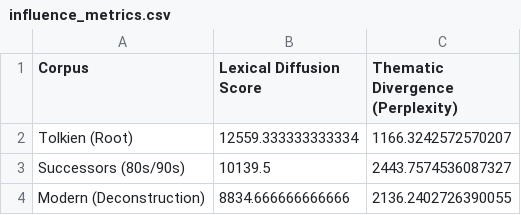
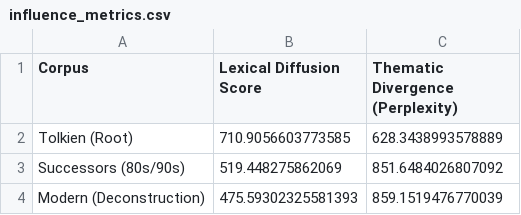
Before and after one commit to zmankow1/SeniorThesis, a CSV file: data/results/influence_metrics.csv, drawn as a sheet.

Commit message:
Semantic influence updates

```diff
--- a/data/results/influence_metrics.csv
+++ b/data/results/influence_metrics.csv
@@ -1,4 +1,4 @@
 Corpus,Lexical Diffusion Score,Thematic Divergence (Perplexity)
-Tolkien (Root),12559.333333333334,1166.3242572570207
-Successors (80s/90s),10139.5,2443.7574536087327
-Modern (Deconstruction),8834.666666666666,2136.2402726390055
+Tolkien (Root),710.9056603773585,628.3438993578889
+Successors (80s/90s),519.448275862069,851.6484026807092
+Modern (Deconstruction),475.59302325581393,859.1519476770039
```
Also changed, not shown: 4 other files.
